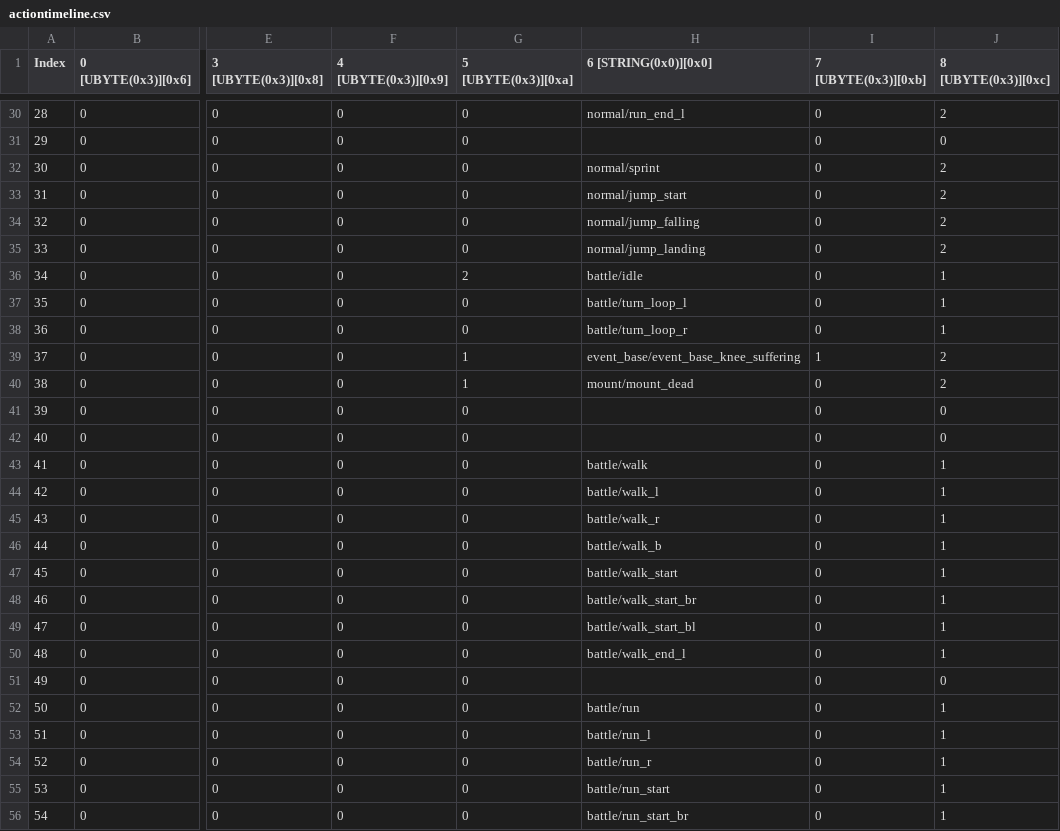
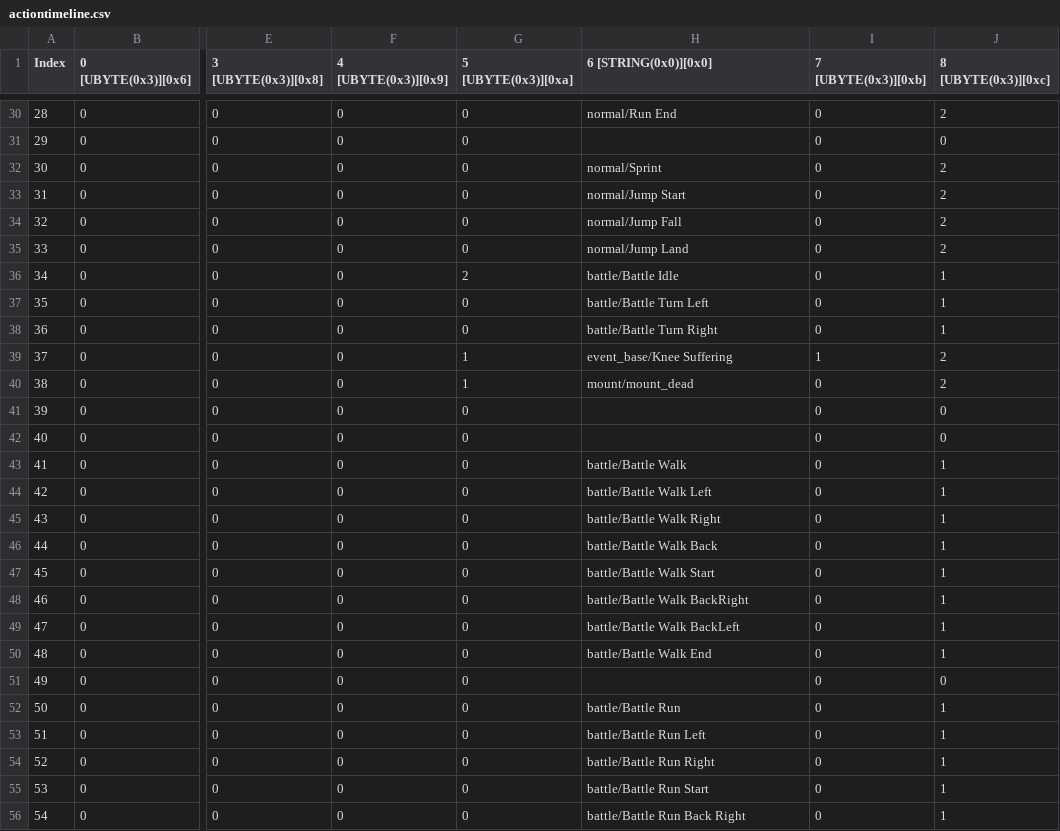
Before and after one commit to takhlaq/FFTrainer, a CSV file: FFTrainer/Resources/actiontimeline.csv, drawn as a sheet; only a part is shown, gaps mark what is left out; the diff covers the shown part only; the diff names each change by its address in the sheet, - before the commit and + after, or states it on an @@ line.

```diff
--- a/FFTrainer/Resources/actiontimeline.csv
+++ b/FFTrainer/Resources/actiontimeline.csv
-H30 (6 [STRING(0x0)][0x0]): normal/run_end_l
+H30 (6 [STRING(0x0)][0x0]): normal/Run End
-H32 (6 [STRING(0x0)][0x0]): normal/sprint
+H32 (6 [STRING(0x0)][0x0]): normal/Sprint
-H33 (6 [STRING(0x0)][0x0]): normal/jump_start
+H33 (6 [STRING(0x0)][0x0]): normal/Jump Start
-H34 (6 [STRING(0x0)][0x0]): normal/jump_falling
+H34 (6 [STRING(0x0)][0x0]): normal/Jump Fall
-H35 (6 [STRING(0x0)][0x0]): normal/jump_landing
+H35 (6 [STRING(0x0)][0x0]): normal/Jump Land
-H36 (6 [STRING(0x0)][0x0]): battle/idle
+H36 (6 [STRING(0x0)][0x0]): battle/Battle Idle
-H37 (6 [STRING(0x0)][0x0]): battle/turn_loop_l
+H37 (6 [STRING(0x0)][0x0]): battle/Battle Turn Left
-H38 (6 [STRING(0x0)][0x0]): battle/turn_loop_r
+H38 (6 [STRING(0x0)][0x0]): battle/Battle Turn Right
-H39 (6 [STRING(0x0)][0x0]): event_base/event_base_knee_suffering
+H39 (6 [STRING(0x0)][0x0]): event_base/Knee Suffering
-H43 (6 [STRING(0x0)][0x0]): battle/walk
+H43 (6 [STRING(0x0)][0x0]): battle/Battle Walk
-H44 (6 [STRING(0x0)][0x0]): battle/walk_l
+H44 (6 [STRING(0x0)][0x0]): battle/Battle Walk Left
-H45 (6 [STRING(0x0)][0x0]): battle/walk_r
+H45 (6 [STRING(0x0)][0x0]): battle/Battle Walk Right
-H46 (6 [STRING(0x0)][0x0]): battle/walk_b
+H46 (6 [STRING(0x0)][0x0]): battle/Battle Walk Back
-H47 (6 [STRING(0x0)][0x0]): battle/walk_start
+H47 (6 [STRING(0x0)][0x0]): battle/Battle Walk Start
-H48 (6 [STRING(0x0)][0x0]): battle/walk_start_br
+H48 (6 [STRING(0x0)][0x0]): battle/Battle Walk BackRight
-H49 (6 [STRING(0x0)][0x0]): battle/walk_start_bl
+H49 (6 [STRING(0x0)][0x0]): battle/Battle Walk BackLeft
-H50 (6 [STRING(0x0)][0x0]): battle/walk_end_l
+H50 (6 [STRING(0x0)][0x0]): battle/Battle Walk End
-H52 (6 [STRING(0x0)][0x0]): battle/run
+H52 (6 [STRING(0x0)][0x0]): battle/Battle Run
-H53 (6 [STRING(0x0)][0x0]): battle/run_l
+H53 (6 [STRING(0x0)][0x0]): battle/Battle Run Left
-H54 (6 [STRING(0x0)][0x0]): battle/run_r
+H54 (6 [STRING(0x0)][0x0]): battle/Battle Run Right
-H55 (6 [STRING(0x0)][0x0]): battle/run_start
+H55 (6 [STRING(0x0)][0x0]): battle/Battle Run Start
-H56 (6 [STRING(0x0)][0x0]): battle/run_start_br
+H56 (6 [STRING(0x0)][0x0]): battle/Battle Run Back Right
```
Also changed, not shown: 166 edited cells elsewhere in this file, 13 other files.
